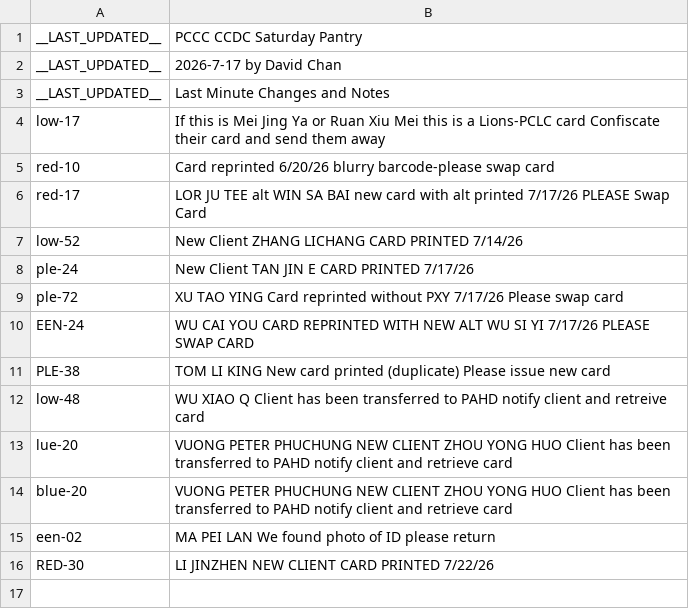
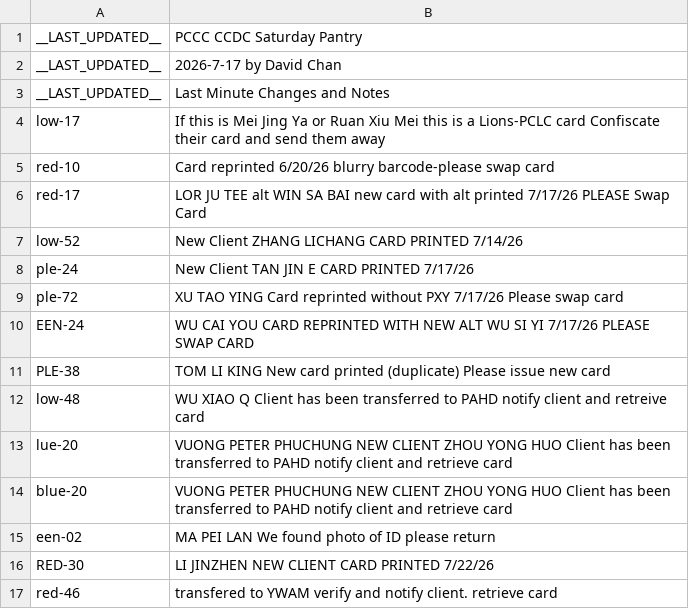
Before and after one commit to PCCSF-FOODPANTRY/PCCC-Cards, a CSV file: data.csv, drawn as a sheet; the diff names each change by its address in the sheet, - before the commit and + after, or states it on an @@ line.

Commit message:
Update data.csv

```diff
--- a/data.csv
+++ b/data.csv
+row 17: red-46 | transfered to YWAM verify and notify client. retrieve card
```
